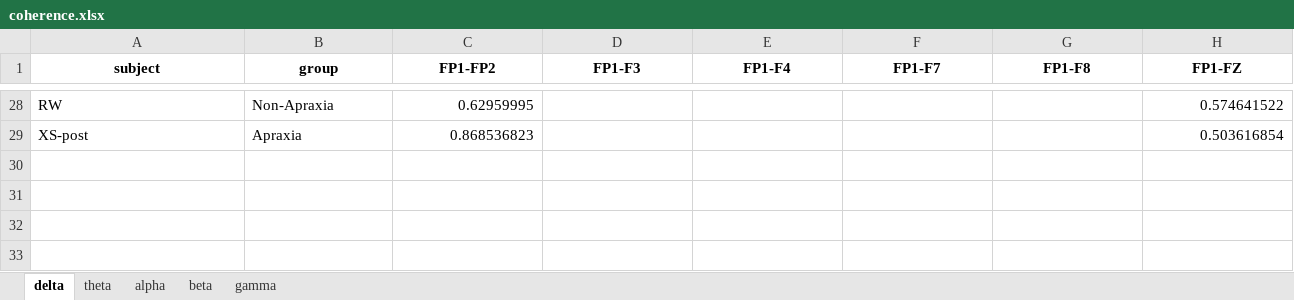
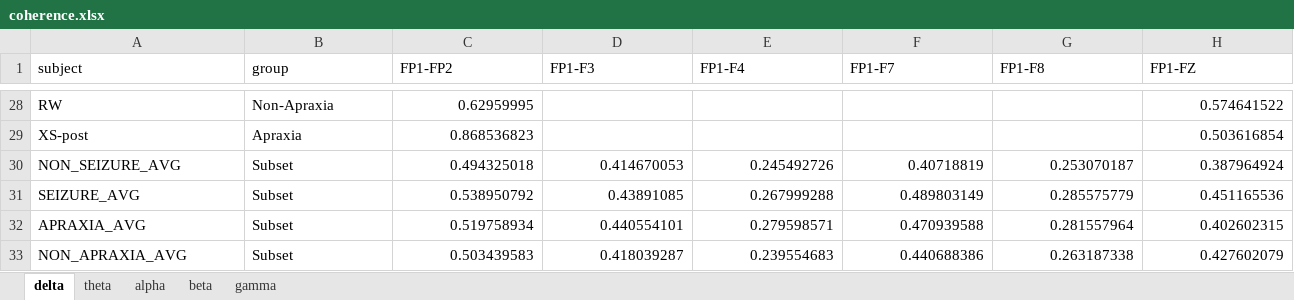
Before and after one commit to astraiium/eeg-viz, an Excel workbook: data/coherence.xlsx, sheet delta, drawn as a sheet; only a part is shown, gaps mark what is left out; values as stored, in another font and other column widths than the file's, no borders; rows hold the shown columns only; the diff covers the shown part only; the diff names each change by its address in the sheet, - before the commit and + after, or states it on an @@ line.

```diff
--- a/data/coherence.xlsx (sheet delta)
+++ b/data/coherence.xlsx (sheet delta)
@@ A1:H1 bold: on → off, alignment: center → left @@
+row 30: NON_SEIZURE_AVG | Subset | 0.494325018 | 0.414670053 | 0.245492726 | 0.40718819 | 0.253070187 | 0.387964924
+row 31: SEIZURE_AVG | Subset | 0.538950792 | 0.43891085 | 0.267999288 | 0.489803149 | 0.285575779 | 0.451165536
+row 32: APRAXIA_AVG | Subset | 0.519758934 | 0.440554101 | 0.279598571 | 0.470939588 | 0.281557964 | 0.402602315
+row 33: NON_APRAXIA_AVG | Subset | 0.503439583 | 0.418039287 | 0.239554683 | 0.440688386 | 0.263187338 | 0.427602079
```
Also changed, not shown: cell formats elsewhere in this sheet, data/dai.xlsx, 1 other file.
